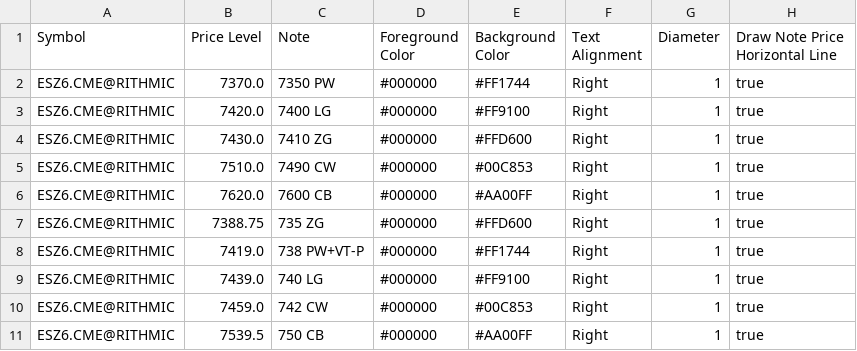
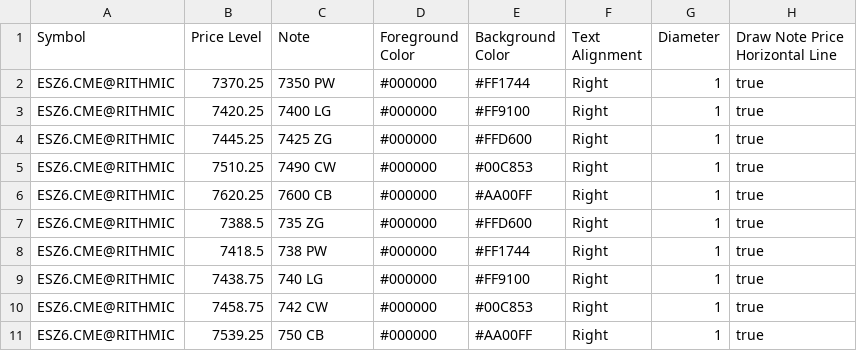
Before and after one commit to trading4life20-code/gex-levels, a CSV file: gex_es_313869034ba0.csv, drawn as a sheet.

Commit message:
update gex_es_313869034ba0.csv

```diff
--- a/gex_es_313869034ba0.csv
+++ b/gex_es_313869034ba0.csv
@@ -1,11 +1,11 @@
 Symbol,Price Level,Note,Foreground Color,Background Color,Text Alignment,Diameter,Draw Note Price Horizontal Line
-ESZ6.CME@RITHMIC,7370.0,7350 PW,#000000,#FF1744,Right,1,true
-ESZ6.CME@RITHMIC,7420.0,7400 LG,#000000,#FF9100,Right,1,true
-ESZ6.CME@RITHMIC,7430.0,7410 ZG,#000000,#FFD600,Right,1,true
-ESZ6.CME@RITHMIC,7510.0,7490 CW,#000000,#00C853,Right,1,true
-ESZ6.CME@RITHMIC,7620.0,7600 CB,#000000,#AA00FF,Right,1,true
-ESZ6.CME@RITHMIC,7388.75,735 ZG,#000000,#FFD600,Right,1,true
-ESZ6.CME@RITHMIC,7419.0,738 PW+VT-P,#000000,#FF1744,Right,1,true
-ESZ6.CME@RITHMIC,7439.0,740 LG,#000000,#FF9100,Right,1,true
-ESZ6.CME@RITHMIC,7459.0,742 CW,#000000,#00C853,Right,1,true
-ESZ6.CME@RITHMIC,7539.5,750 CB,#000000,#AA00FF,Right,1,true
+ESZ6.CME@RITHMIC,7370.25,7350 PW,#000000,#FF1744,Right,1,true
+ESZ6.CME@RITHMIC,7420.25,7400 LG,#000000,#FF9100,Right,1,true
+ESZ6.CME@RITHMIC,7445.25,7425 ZG,#000000,#FFD600,Right,1,true
+ESZ6.CME@RITHMIC,7510.25,7490 CW,#000000,#00C853,Right,1,true
+ESZ6.CME@RITHMIC,7620.25,7600 CB,#000000,#AA00FF,Right,1,true
+ESZ6.CME@RITHMIC,7388.5,735 ZG,#000000,#FFD600,Right,1,true
+ESZ6.CME@RITHMIC,7418.5,738 PW,#000000,#FF1744,Right,1,true
+ESZ6.CME@RITHMIC,7438.75,740 LG,#000000,#FF9100,Right,1,true
+ESZ6.CME@RITHMIC,7458.75,742 CW,#000000,#00C853,Right,1,true
+ESZ6.CME@RITHMIC,7539.25,750 CB,#000000,#AA00FF,Right,1,true
```
